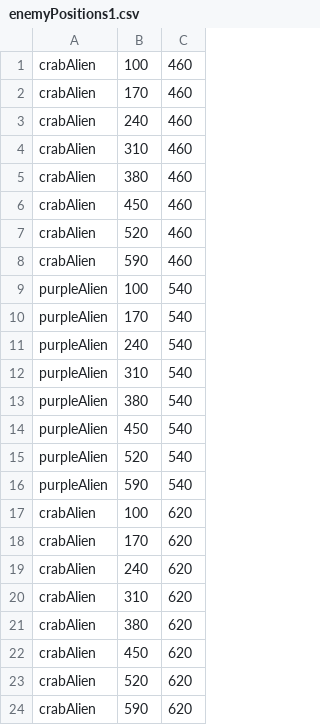
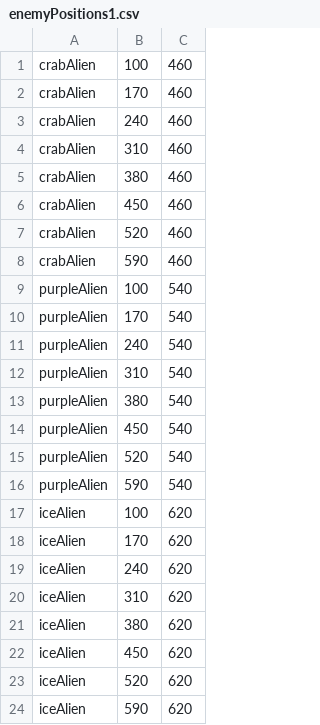
Before and after one commit to dtano/SpaceInvaders-clone, a CSV file: core/enemyPositions1.csv, drawn as a sheet.

Commit message:
Added a new alien type
The IceAlien is the last alien type and it is added to the swarm

```diff
--- a/core/enemyPositions1.csv
+++ b/core/enemyPositions1.csv
@@ -16,9 +16,9 @@ purpleAlien,520,540
 purpleAlien,590,540
-crabAlien,100,620
-crabAlien,170,620
-crabAlien,240,620
-crabAlien,310,620
-crabAlien,380,620
-crabAlien,450,620
-crabAlien,520,620
-crabAlien,590,620
+iceAlien,100,620
+iceAlien,170,620
+iceAlien,240,620
+iceAlien,310,620
+iceAlien,380,620
+iceAlien,450,620
+iceAlien,520,620
+iceAlien,590,620
```
Also changed, not shown: 5 other files.
